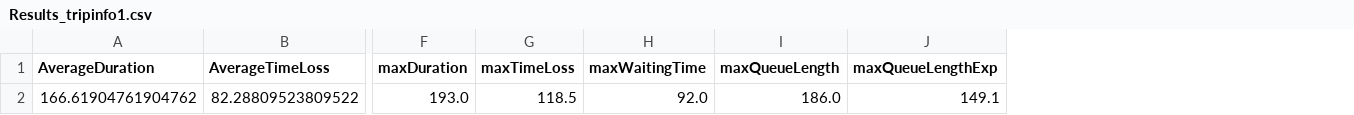
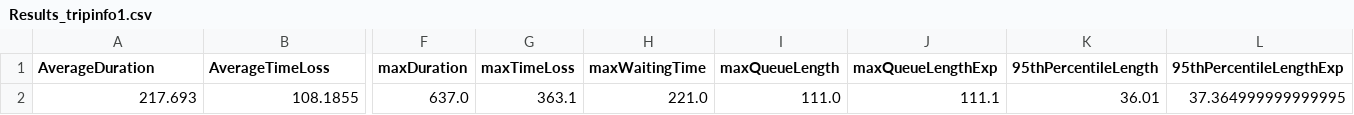
Before and after one commit to Marglib/AAUP7, a CSV file: Results/Results_tripinfo1.csv, drawn as a sheet; only a part is shown, gaps mark what is left out; removed rows and columns are numbered as before the commit, all else as after; rows hold the shown columns only; the diff names each change by its address in the sheet, - before the commit and + after, or states it on an @@ line.

```diff
--- a/Results/Results_tripinfo1.csv
+++ b/Results/Results_tripinfo1.csv
+column K (95thPercentileLength), empty
+column L (95thPercentileLengthExp), empty
-row 2: 166.61904761904762 | 82.28809523809522 | 193.0 | 118.5 | 92.0 | 186.0 | 149.1
+row 2: 217.693 | 108.1855 | 637.0 | 363.1 | 221.0 | 111.0 | 111.1 | 36.01 | 37.364999999999995
```
Also changed, not shown: 3 other files.
